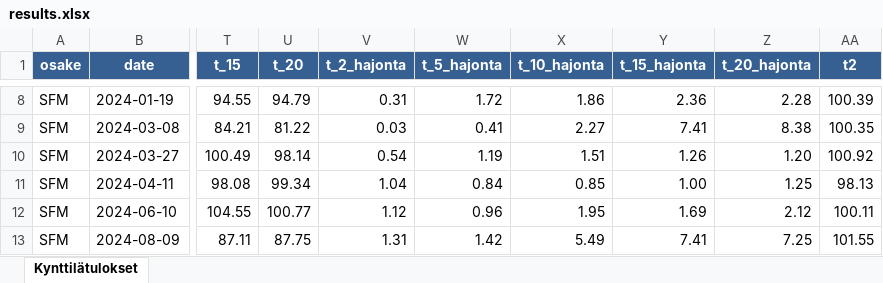
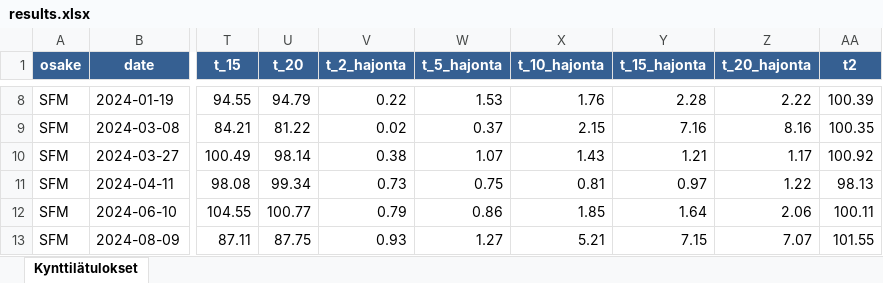
Before and after one commit to kalletarpila/rawcandle, an Excel workbook: data/results.xlsx, sheet Kynttilätulokset, drawn as a sheet; only a part is shown, gaps mark what is left out; values as stored, in another font and other column widths than the file's, no borders; the diff covers the shown part only; the diff names each change by its address in the sheet, - before the commit and + after, or states it on an @@ line.

```diff
--- a/data/results.xlsx (sheet Kynttilätulokset)
+++ b/data/results.xlsx (sheet Kynttilätulokset)
-V8 (t_2_hajonta): 0.31
+V8 (t_2_hajonta): 0.22
-W8 (t_5_hajonta): 1.72
+W8 (t_5_hajonta): 1.53
-X8 (t_10_hajonta): 1.86
+X8 (t_10_hajonta): 1.76
-Y8 (t_15_hajonta): 2.36
+Y8 (t_15_hajonta): 2.28
-Z8 (t_20_hajonta): 2.28
+Z8 (t_20_hajonta): 2.22
-V9 (t_2_hajonta): 0.03
+V9 (t_2_hajonta): 0.02
-W9 (t_5_hajonta): 0.41
+W9 (t_5_hajonta): 0.37
-X9 (t_10_hajonta): 2.27
+X9 (t_10_hajonta): 2.15
-Y9 (t_15_hajonta): 7.41
+Y9 (t_15_hajonta): 7.16
-Z9 (t_20_hajonta): 8.38
+Z9 (t_20_hajonta): 8.16
-V10 (t_2_hajonta): 0.54
+V10 (t_2_hajonta): 0.38
-W10 (t_5_hajonta): 1.19
+W10 (t_5_hajonta): 1.07
-X10 (t_10_hajonta): 1.51
+X10 (t_10_hajonta): 1.43
-Y10 (t_15_hajonta): 1.26
+Y10 (t_15_hajonta): 1.21
-Z10 (t_20_hajonta): 1.20
+Z10 (t_20_hajonta): 1.17
-V11 (t_2_hajonta): 1.04
+V11 (t_2_hajonta): 0.73
-W11 (t_5_hajonta): 0.84
+W11 (t_5_hajonta): 0.75
-X11 (t_10_hajonta): 0.85
+X11 (t_10_hajonta): 0.81
-Y11 (t_15_hajonta): 1.00
+Y11 (t_15_hajonta): 0.97
-Z11 (t_20_hajonta): 1.25
+Z11 (t_20_hajonta): 1.22
-V12 (t_2_hajonta): 1.12
+V12 (t_2_hajonta): 0.79
-W12 (t_5_hajonta): 0.96
+W12 (t_5_hajonta): 0.86
-X12 (t_10_hajonta): 1.95
+X12 (t_10_hajonta): 1.85
-Y12 (t_15_hajonta): 1.69
+Y12 (t_15_hajonta): 1.64
-Z12 (t_20_hajonta): 2.12
+Z12 (t_20_hajonta): 2.06
-V13 (t_2_hajonta): 1.31
+V13 (t_2_hajonta): 0.93
-W13 (t_5_hajonta): 1.42
+W13 (t_5_hajonta): 1.27
-X13 (t_10_hajonta): 5.49
+X13 (t_10_hajonta): 5.21
-Y13 (t_15_hajonta): 7.41
+Y13 (t_15_hajonta): 7.15
-Z13 (t_20_hajonta): 7.25
+Z13 (t_20_hajonta): 7.07
```
Also changed, not shown: 195 edited cells elsewhere in this sheet, 4 other files.
